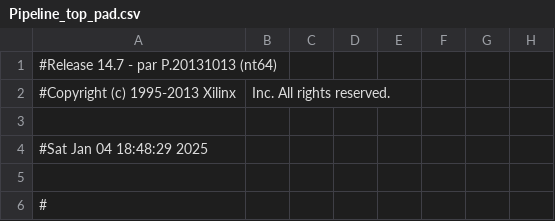
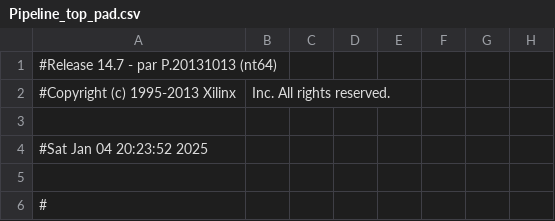
Before and after one commit to RiskWe/riscv-processor-dsd-project, a CSV file: Final_Version/Xilinx_ProjectFile_V2.0/DSD_FINAL_V2.0/Pipeline_top_pad.csv, drawn as a sheet; only a part is shown; the diff names each change by its address in the sheet, - before the commit and + after, or states it on an @@ line.

```diff
--- a/Final_Version/Xilinx_ProjectFile_V2.0/DSD_FINAL_V2.0/Pipeline_top_pad.csv
+++ b/Final_Version/Xilinx_ProjectFile_V2.0/DSD_FINAL_V2.0/Pipeline_top_pad.csv
-A4: #Sat Jan 04 18:48:29 2025
+A4: #Sat Jan 04 20:23:52 2025
```
Also changed, not shown: 44 other files.
